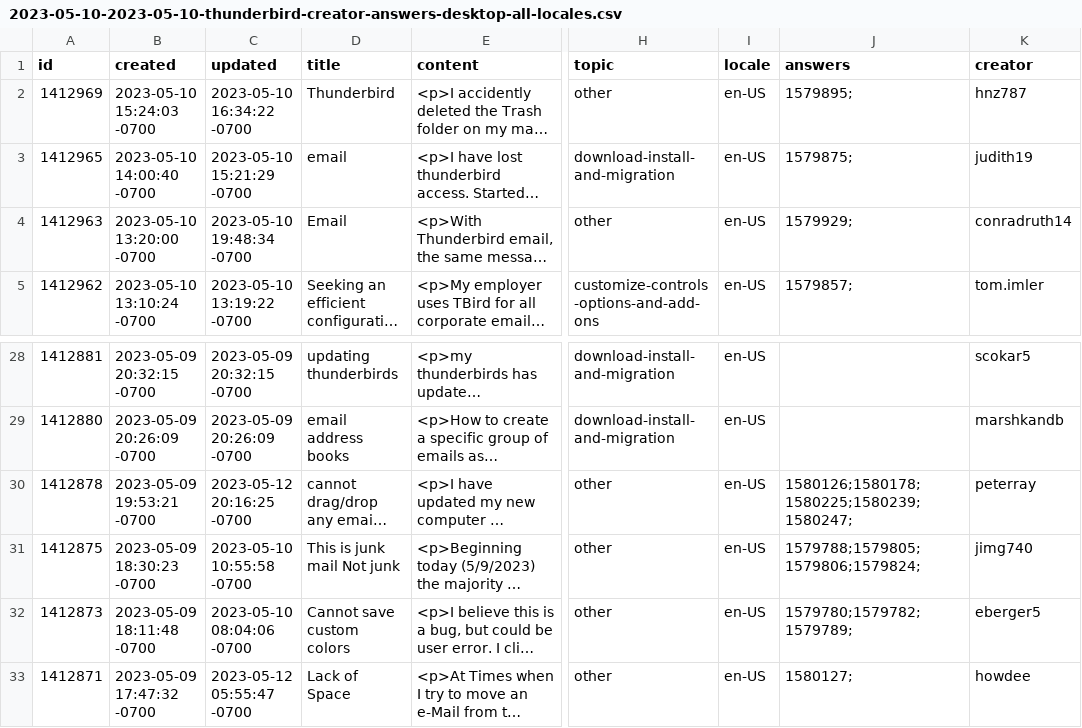
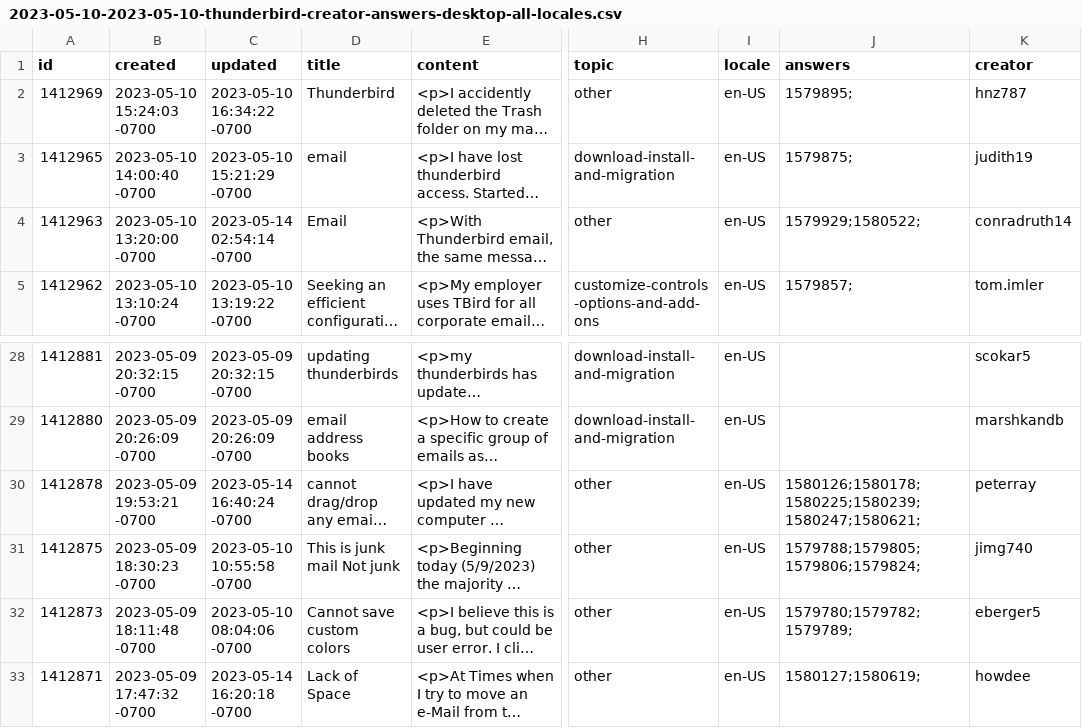
Before and after one commit to rtanglao/rt-kits-tb-api, a CSV file: 2023/2023-05-10-2023-05-10-thunderbird-creator-answers-desktop-all-locales.csv, drawn as a sheet; only a part is shown, gaps mark what is left out; long unchanged cells end in …; the diff names each change by its address in the sheet, - before the commit and + after, or states it on an @@ line.

```diff
--- a/2023/2023-05-10-2023-05-10-thunderbird-creator-answers-desktop-all-locales.csv
+++ b/2023/2023-05-10-2023-05-10-thunderbird-creator-answers-desktop-all-locales.csv
-C4 (updated): 2023-05-10 19:48:34 -0700
+C4 (updated): 2023-05-14 02:54:14 -0700
-J4 (answers): 1579929;
+J4 (answers): 1579929;1580522;
-C30 (updated): 2023-05-12 20:16:25 -0700
+C30 (updated): 2023-05-14 16:40:24 -0700
-J30 (answers): 1580126;1580178;1580225;1580239;1580247;
+J30 (answers): 1580126;1580178;1580225;1580239;1580247;1580621;
-C33 (updated): 2023-05-12 05:55:47 -0700
+C33 (updated): 2023-05-14 16:20:18 -0700
-J33 (answers): 1580127;
+J33 (answers): 1580127;1580619;
```
Also changed, not shown: 2023/2023-05-08-2023-05-08-thunderbird-creator-answers-desktop-all-locales.csv, 2023/2023-05-09-2023-05-09-thunderbird-creator-answers-desktop-all-locales.csv, 2 other files.
